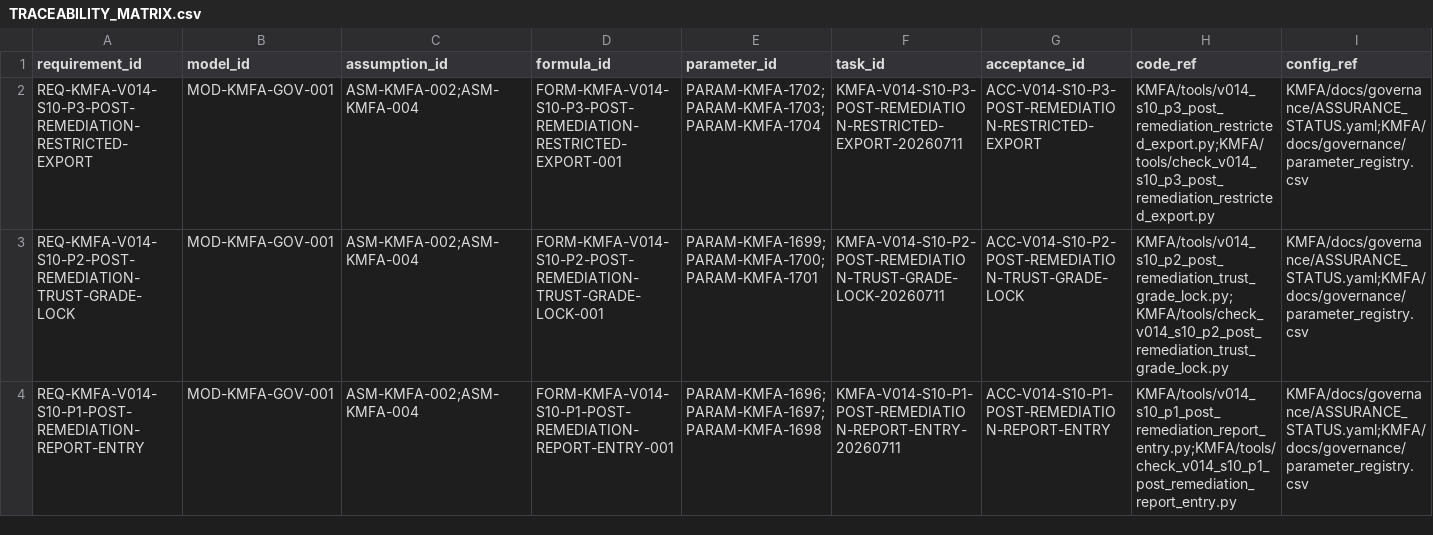
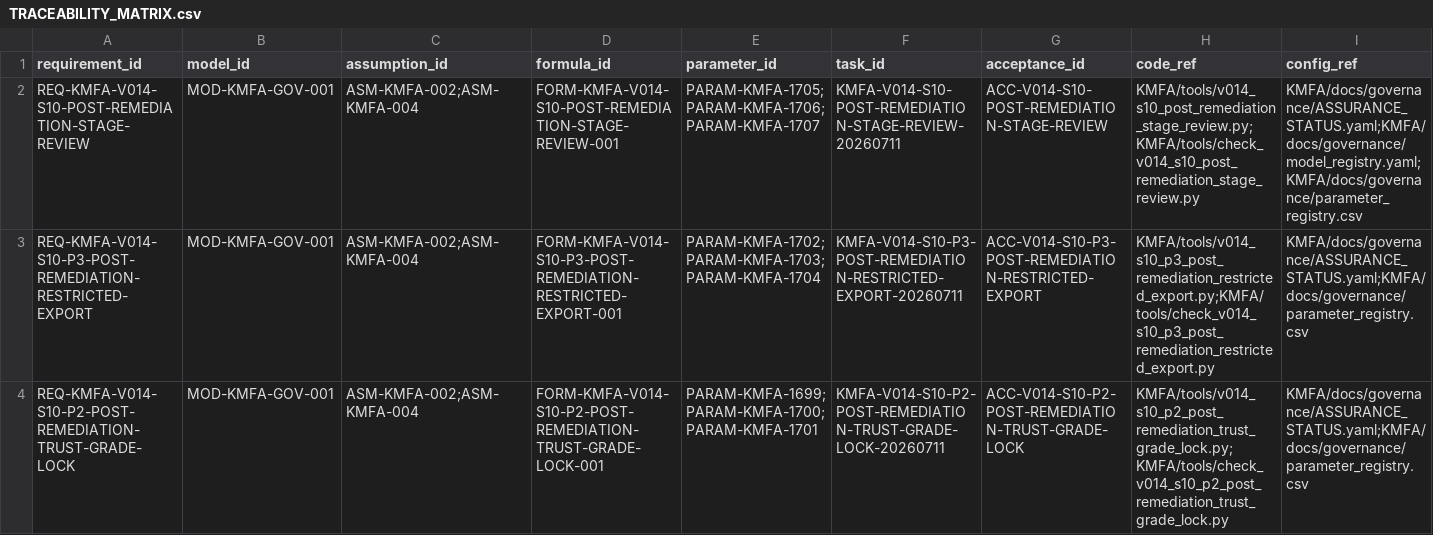
Before and after one commit to LinzeColin/KMOS, a CSV file: KMFA/docs/governance/TRACEABILITY_MATRIX.csv, drawn as a sheet; only a part is shown; the shorter side is filled out with more unchanged rows; rows hold the shown columns only; the diff names each change by its address in the sheet, - before the commit and + after, or states it on an @@ line.

Commit message:
fix(kmfa): complete S10 post-remediation review

```diff
--- a/KMFA/docs/governance/TRACEABILITY_MATRIX.csv
+++ b/KMFA/docs/governance/TRACEABILITY_MATRIX.csv
+row 2: REQ-KMFA-V014-S10-POST-REMEDIATION-STAGE-REVIEW | MOD-KMFA-GOV-001 | ASM-KMFA-002;ASM-KMFA-004 | FORM-KMFA-V014-S10-POST-REMEDIATION-STAGE-REVIEW-001 | PARAM-KMFA-1705;PARAM-KMFA-1706;PARAM-KMFA-1707 | KMFA-V014-S10-POST-REMEDIATION-STAGE-REVIEW-20260711 | ACC-V014-S10-POST-REMEDIATION-STAGE-REVIEW | KMFA/tools/v014_s10_post_remediation_stage_review.py;KMFA/tools/check_v014_s10_post_remediation_stage_review.py | KMFA/docs/governance/ASSURANCE_STATUS.yaml;KMFA/docs/governance/model_registry.yaml;KMFA/docs/governance/parameter_registry.csv
```
Also changed, not shown: 35 other files.
